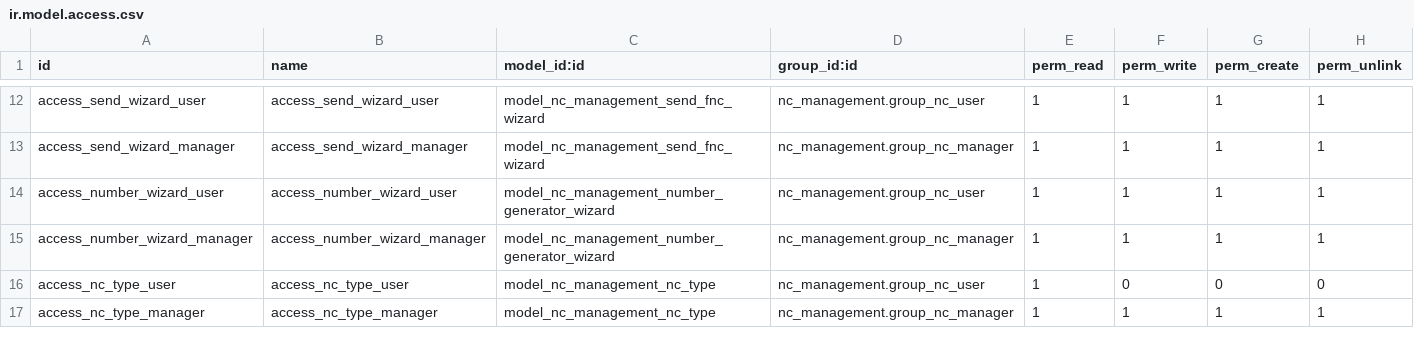
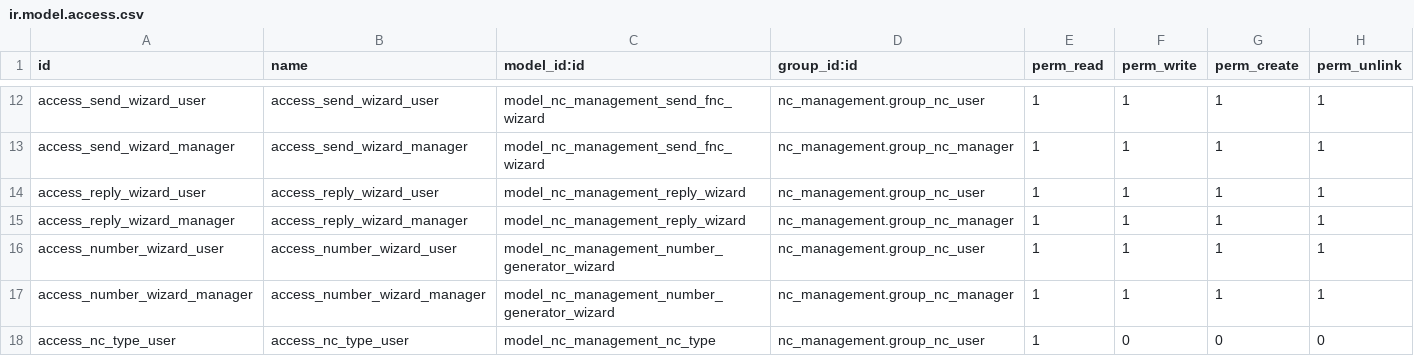
Before and after one commit to Anfelbn/nc_management, a CSV file: security/ir.model.access.csv, drawn as a sheet; only a part is shown, gaps mark what is left out; the shorter side is filled out with more unchanged rows.

```diff
--- a/security/ir.model.access.csv
+++ b/security/ir.model.access.csv
@@ -13,2 +13,4 @@ access_send_wizard_user,access_send_wizard_user,model_nc_management_send_fnc_wiz
 access_send_wizard_manager,access_send_wizard_manager,model_nc_management_send_fnc_wizard,nc_management.group_nc_manager,1,1,1,1
+access_reply_wizard_user,access_reply_wizard_user,model_nc_management_reply_wizard,nc_management.group_nc_user,1,1,1,1
+access_reply_wizard_manager,access_reply_wizard_manager,model_nc_management_reply_wizard,nc_management.group_nc_manager,1,1,1,1
 access_number_wizard_user,access_number_wizard_user,model_nc_management_number_generator_wizard,nc_management.group_nc_user,1,1,1,1
```
Also changed, not shown: 7 other files.
